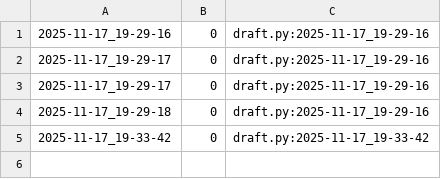
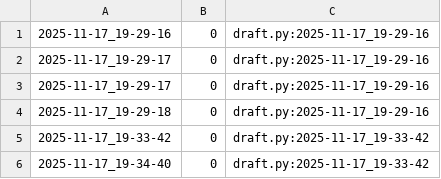
Before and after one commit to qxcode-course/poo-rc-bloco-c-M1guel-V1ana, a CSV file: myrep/.tko/track/poo@tabuleiro/track.csv, drawn as a sheet.

```diff
--- a/myrep/.tko/track/poo@tabuleiro/track.csv
+++ b/myrep/.tko/track/poo@tabuleiro/track.csv
@@ -5 +5,2 @@
 2025-11-17_19-33-42,0,draft.py:2025-11-17_19-33-42
+2025-11-17_19-34-40,0,draft.py:2025-11-17_19-33-42
```
Also changed, not shown: 3 other files.
